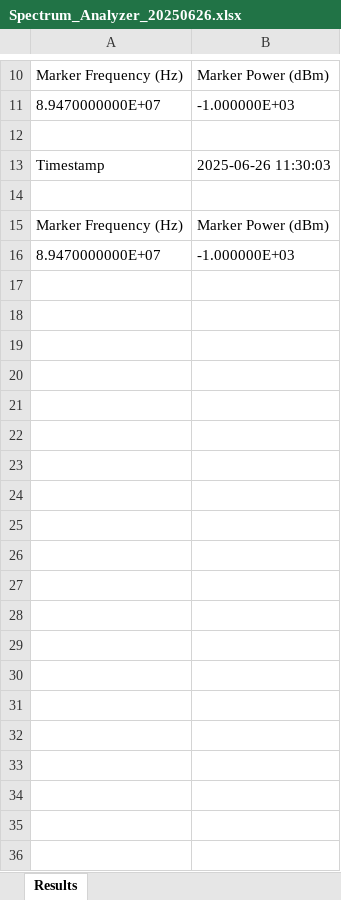
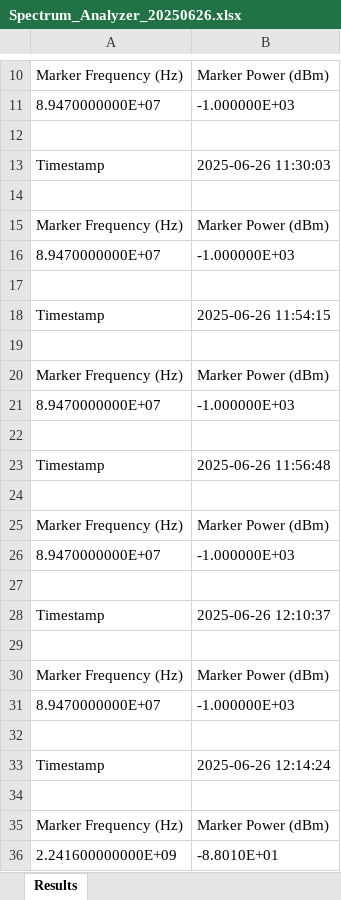
Before and after one commit to bitproh/RF-Controller, an Excel workbook: results/Spectrum_Analyzer_20250626.xlsx, sheet Results, drawn as a sheet; only a part is shown, gaps mark what is left out; values as stored, in another font and other column widths than the file's, no borders; the diff covers the shown part only; the diff names each change by its address in the sheet, - before the commit and + after, or states it on an @@ line.

```diff
--- a/results/Spectrum_Analyzer_20250626.xlsx (sheet Results)
+++ b/results/Spectrum_Analyzer_20250626.xlsx (sheet Results)
+row 17: (empty)
+row 18: Timestamp | 2025-06-26 11:54:15
+row 19: (empty)
+row 20: Marker Frequency (Hz) | Marker Power (dBm)
+row 21: 8.9470000000E+07 | -1.000000E+03
+row 22: (empty)
+row 23: Timestamp | 2025-06-26 11:56:48
+row 24: (empty)
+row 25: Marker Frequency (Hz) | Marker Power (dBm)
+row 26: 8.9470000000E+07 | -1.000000E+03
+row 27: (empty)
+row 28: Timestamp | 2025-06-26 12:10:37
+row 29: (empty)
+row 30: Marker Frequency (Hz) | Marker Power (dBm)
+row 31: 8.9470000000E+07 | -1.000000E+03
+row 32: (empty)
+row 33: Timestamp | 2025-06-26 12:14:24
+row 34: (empty)
+row 35: Marker Frequency (Hz) | Marker Power (dBm)
+row 36: 2.241600000000E+09 | -8.8010E+01
```
Also changed, not shown: 10 added rows elsewhere in this sheet, 5 other files.
